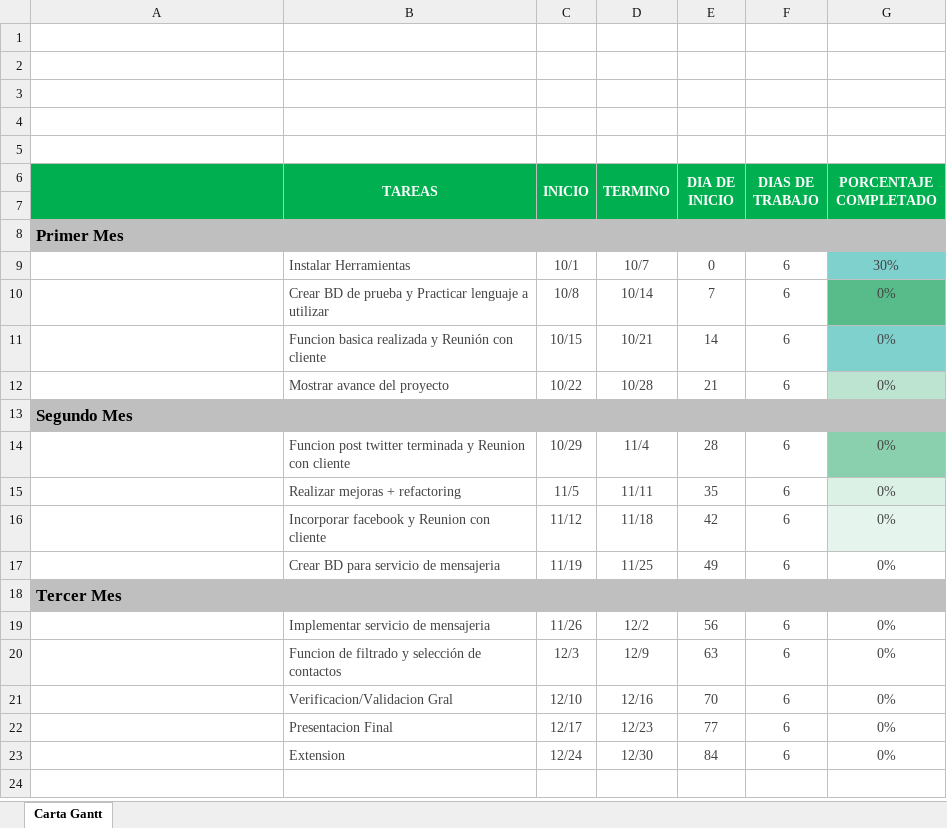
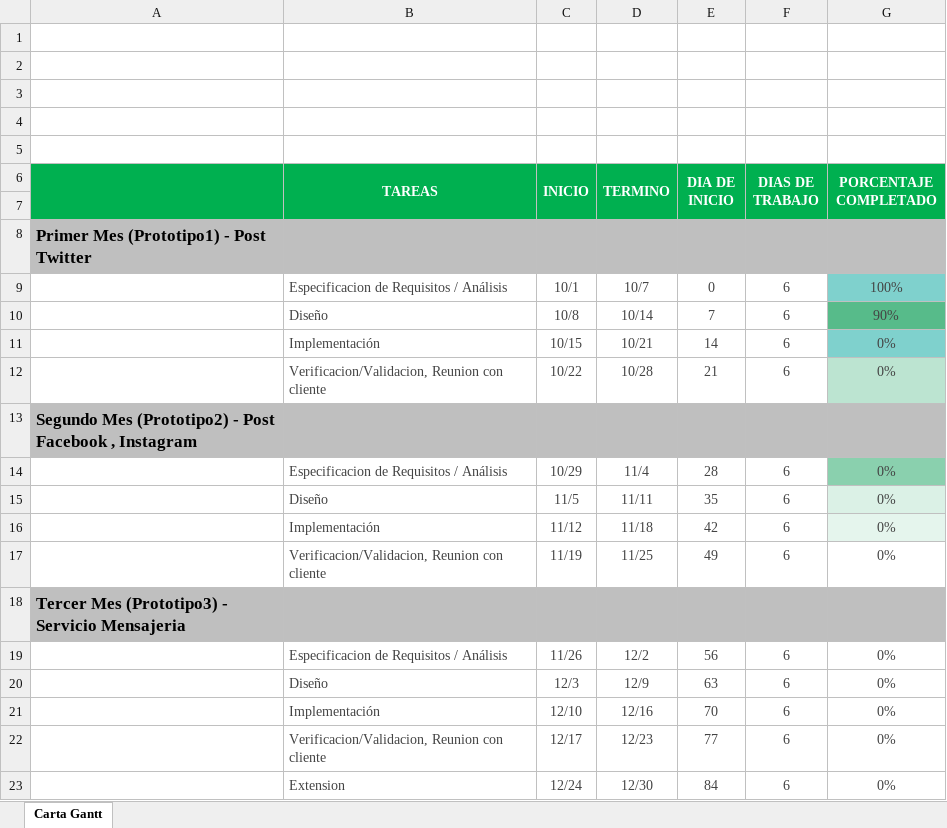
Before and after one commit to Adescafu/INFO264_Proyecto, an Excel workbook: Carta Gantt.xlsx, sheet Carta Gantt, drawn as a sheet; values as stored, in another font and other column widths than the file's, no borders; charts and pictures and conditional formats not drawn; the diff names each change by its address in the sheet, - before the commit and + after, or states it on an @@ line.

Commit message:
actualizacion
minutas + carta Gantt

```diff
--- a/Carta Gantt.xlsx (sheet Carta Gantt)
+++ b/Carta Gantt.xlsx (sheet Carta Gantt)
-A8: Primer Mes
+A8: Primer Mes (Prototipo1) - Post Twitter
-B9 (TAREAS): Instalar Herramientas
+B9 (TAREAS): Especificacion de Requisitos / Análisis
-G9 (PORCENTAJE COMPLETADO): 30%
+G9 (PORCENTAJE COMPLETADO): 100%
-B10 (TAREAS): Crear BD de prueba y Practicar lenguaje a utilizar
+B10 (TAREAS): Diseño
-G10 (PORCENTAJE COMPLETADO): 0%
+G10 (PORCENTAJE COMPLETADO): 90%
-B11 (TAREAS): Funcion basica realizada y Reunión con cliente
+B11 (TAREAS): Implementación
-B12 (TAREAS): Mostrar avance del proyecto
+B12 (TAREAS): Verificacion/Validacion, Reunion con cliente
-A13: Segundo Mes
+A13: Segundo Mes (Prototipo2) - Post Facebook , Instagram
-B14 (TAREAS): Funcion post twitter terminada y Reunion con cliente
+B14 (TAREAS): Especificacion de Requisitos / Análisis
-B15 (TAREAS): Realizar mejoras + refactoring
+B15 (TAREAS): Diseño
-B16 (TAREAS): Incorporar facebook y Reunion con cliente
+B16 (TAREAS): Implementación
-B17 (TAREAS): Crear BD para servicio de mensajeria
+B17 (TAREAS): Verificacion/Validacion, Reunion con cliente
-A18: Tercer Mes
+A18: Tercer Mes (Prototipo3) - Servicio Mensajeria
-B19 (TAREAS): Implementar servicio de mensajeria
+B19 (TAREAS): Especificacion de Requisitos / Análisis
-B20 (TAREAS): Funcion de filtrado y selección de contactos
+B20 (TAREAS): Diseño
-B21 (TAREAS): Verificacion/Validacion Gral
+B21 (TAREAS): Implementación
-B22 (TAREAS): Presentacion Final
+B22 (TAREAS): Verificacion/Validacion, Reunion con cliente
```
Also changed, not shown: charts or pictures, 2 other files.
